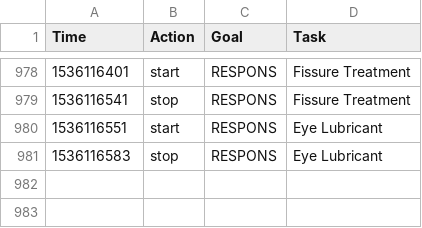
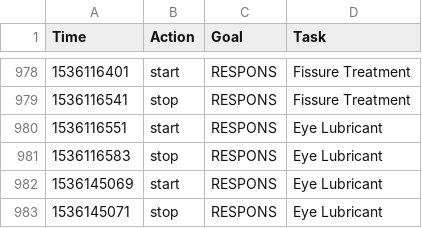
Before and after one commit to gmkarl/todo, a CSV file: Routine/ttrack/time_details.csv, drawn as a sheet; only a part is shown, gaps mark what is left out; the diff names each change by its address in the sheet, - before the commit and + after, or states it on an @@ line.

```diff
--- a/Routine/ttrack/time_details.csv
+++ b/Routine/ttrack/time_details.csv
+row 982: 1536145069 | start | RESPONS | Eye Lubricant
+row 983: 1536145071 | stop | RESPONS | Eye Lubricant
```
Also changed, not shown: Routine/routine/routinedata.csv.
